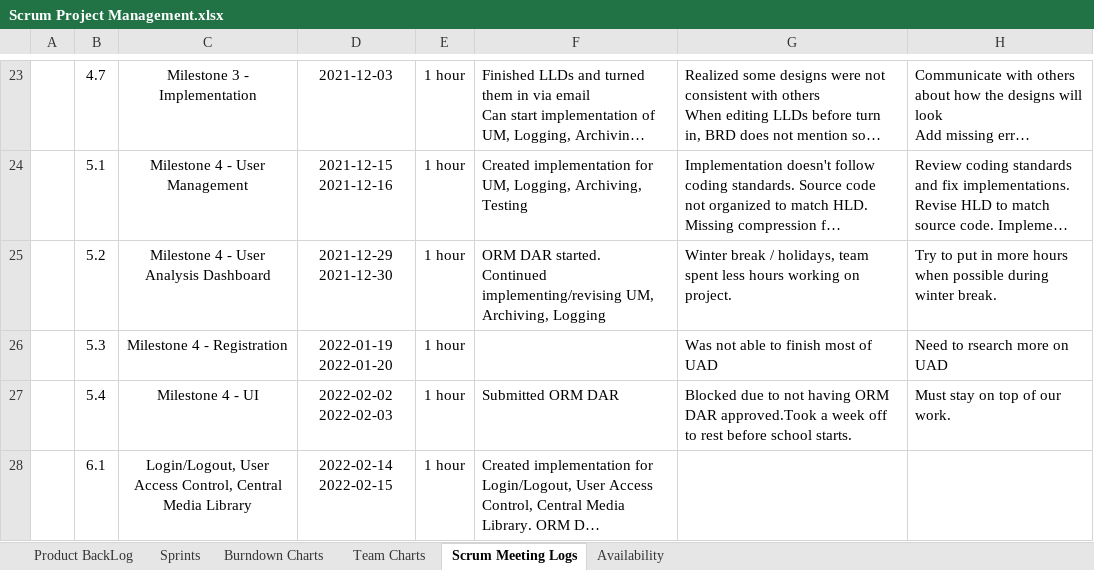
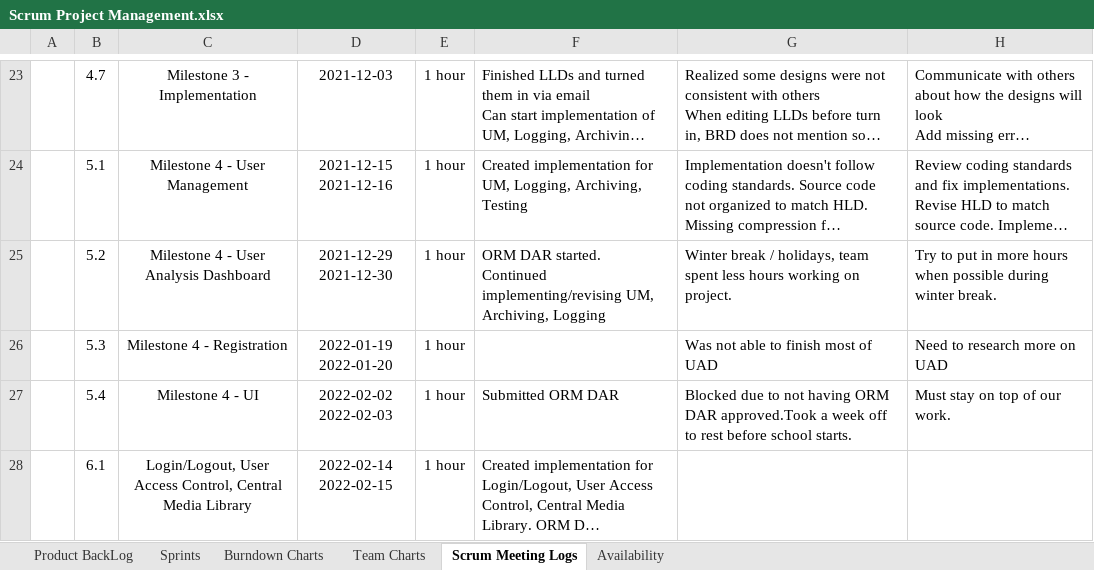
Before and after one commit to Pengyuuu/HomeView, an Excel workbook: Documentation/Scrum Project Management.xlsx, sheet Scrum Meeting Logs, drawn as a sheet; only a part is shown, gaps mark what is left out; long unchanged cells end in …; values as stored, in another font and other column widths than the file's, no borders; charts and pictures and conditional formats not drawn; the diff names each change by its address in the sheet, - before the commit and + after, or states it on an @@ line.

Commit message:
Updated scrum

```diff
--- a/Documentation/Scrum Project Management.xlsx (sheet Scrum Meeting Logs)
+++ b/Documentation/Scrum Project Management.xlsx (sheet Scrum Meeting Logs)
-H26: Need to rsearch more on UAD
+H26: Need to research more on UAD
```
Also changed, not shown: sheet Sprints, sheet Product BackLog, sheet Burndown Charts, charts or pictures.
